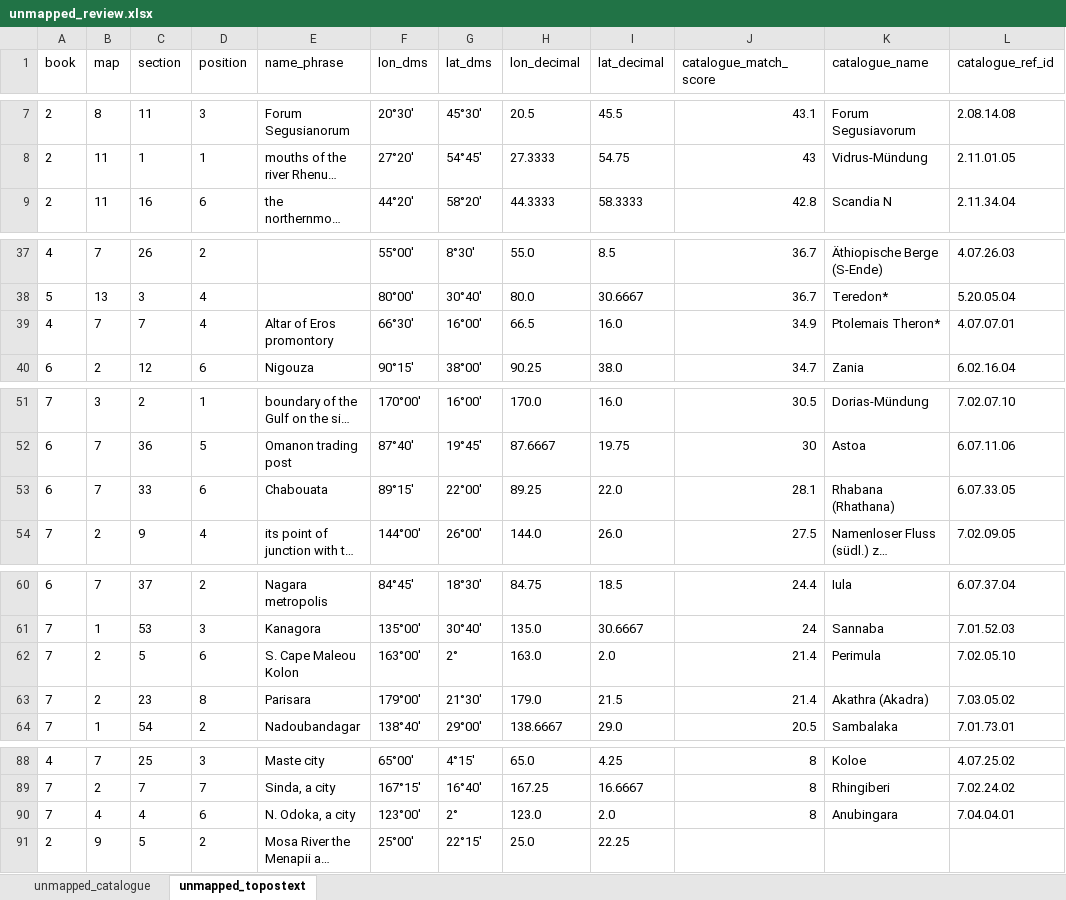
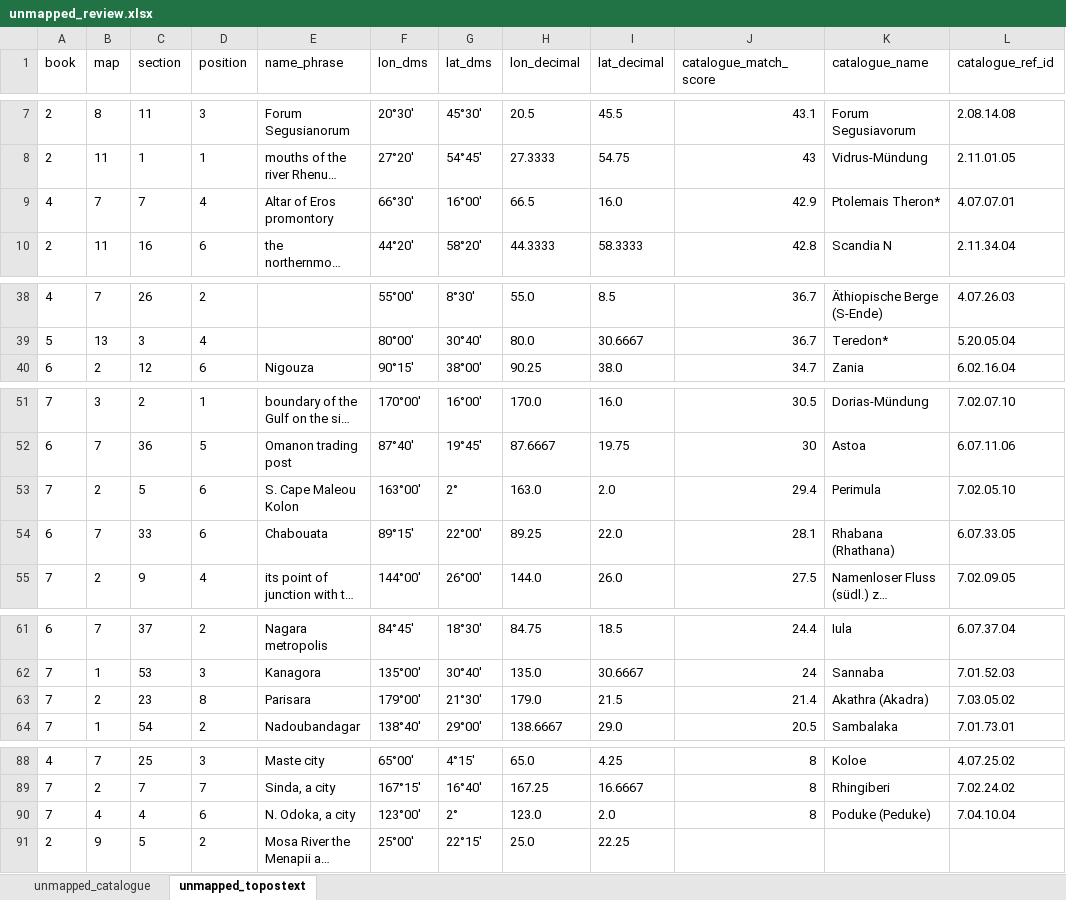
Before and after one commit to madsvoge/cartographic-multi-route-layout, an Excel workbook: ptolemy_geographica/topostext/unmapped_review.xlsx, sheet unmapped_topostext, drawn as a sheet; only a part is shown, gaps mark what is left out; long unchanged cells end in …; values as stored, in another font and other column widths than the file's, no borders; removed rows and columns are numbered as before the commit, all else as after; the diff names each change by its address in the sheet, - before the commit and + after, or states it on an @@ line.

```diff
--- a/ptolemy_geographica/topostext/unmapped_review.xlsx (sheet unmapped_topostext)
+++ b/ptolemy_geographica/topostext/unmapped_review.xlsx (sheet unmapped_topostext)
+row 9: 4 | 7 | 7 | 4 | Altar of Eros promontory | 66°30' | 16°00' | 66.5 | 16.0 | 42.9 | Ptolemais Theron* | 4.07.07.01
-row 39: 4 | 7 | 7 | 4 | Altar of Eros promontory | 66°30' | 16°00' | 66.5 | 16.0 | 34.9 | Ptolemais Theron* | 4.07.07.01
+row 53: 7 | 2 | 5 | 6 | S. Cape Maleou Kolon | 163°00' | 2° | 163.0 | 2.0 | 29.4 | Perimula | 7.02.05.10
-row 62: 7 | 2 | 5 | 6 | S. Cape Maleou Kolon | 163°00' | 2° | 163.0 | 2.0 | 21.4 | Perimula | 7.02.05.10
-K90 (catalogue_name): Anubingara
+K90 (catalogue_name): Poduke (Peduke)
-L90 (catalogue_ref_id): 7.04.04.01
+L90 (catalogue_ref_id): 7.04.10.04
```
Also changed, not shown: sheet unmapped_catalogue, 4 other files.
